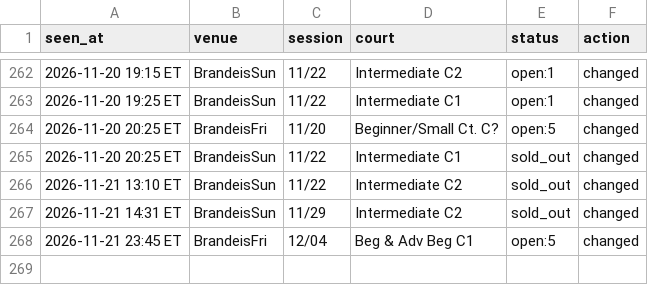
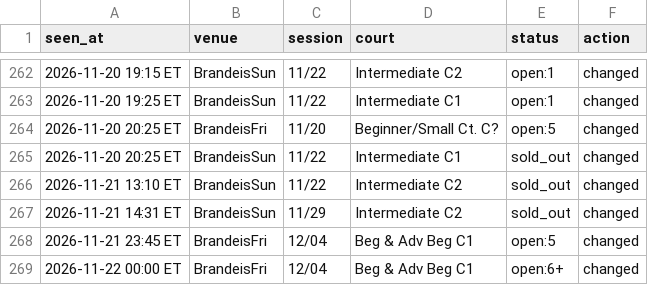
Before and after one commit to MerlinMan5/nyc-urban-vb, a CSV file: sightings.csv, drawn as a sheet; only a part is shown, gaps mark what is left out; the diff names each change by its address in the sheet, - before the commit and + after, or states it on an @@ line.

```diff
--- a/sightings.csv
+++ b/sightings.csv
+row 269: 2026-11-22 00:00 ET | BrandeisFri | 12/04 | Beg & Adv Beg C1 | open:6+ | changed
```
Also changed, not shown: 1 other file.
